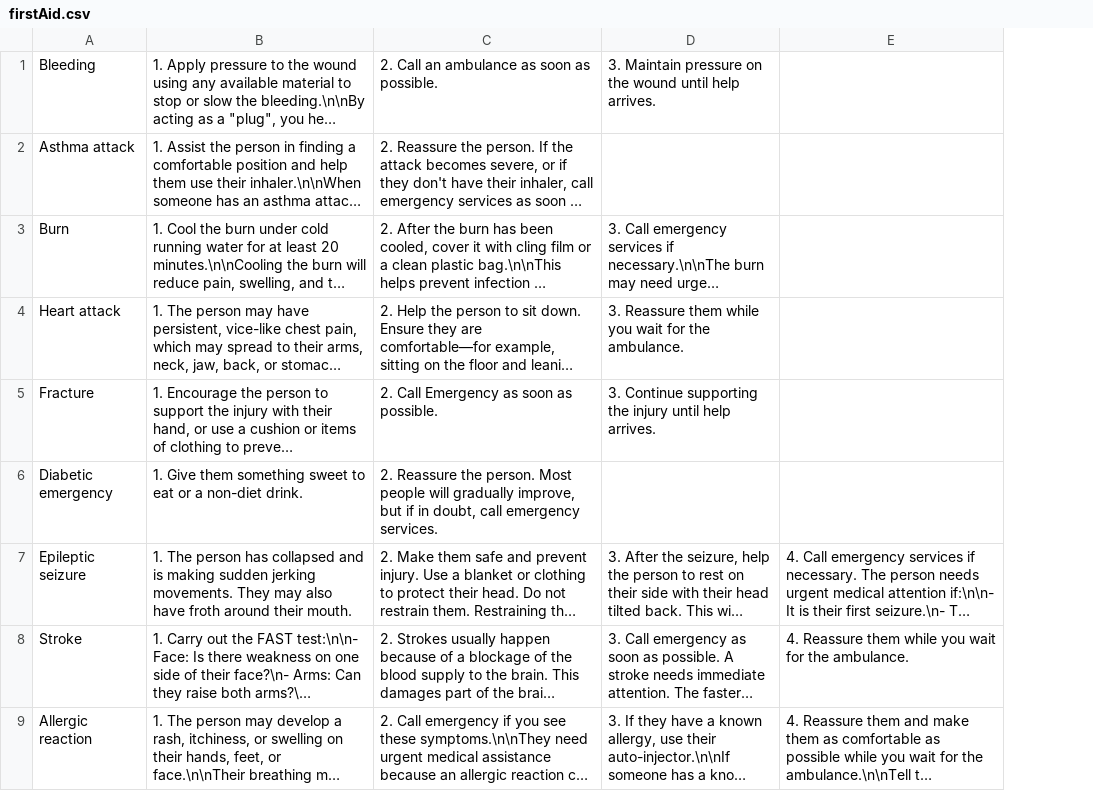
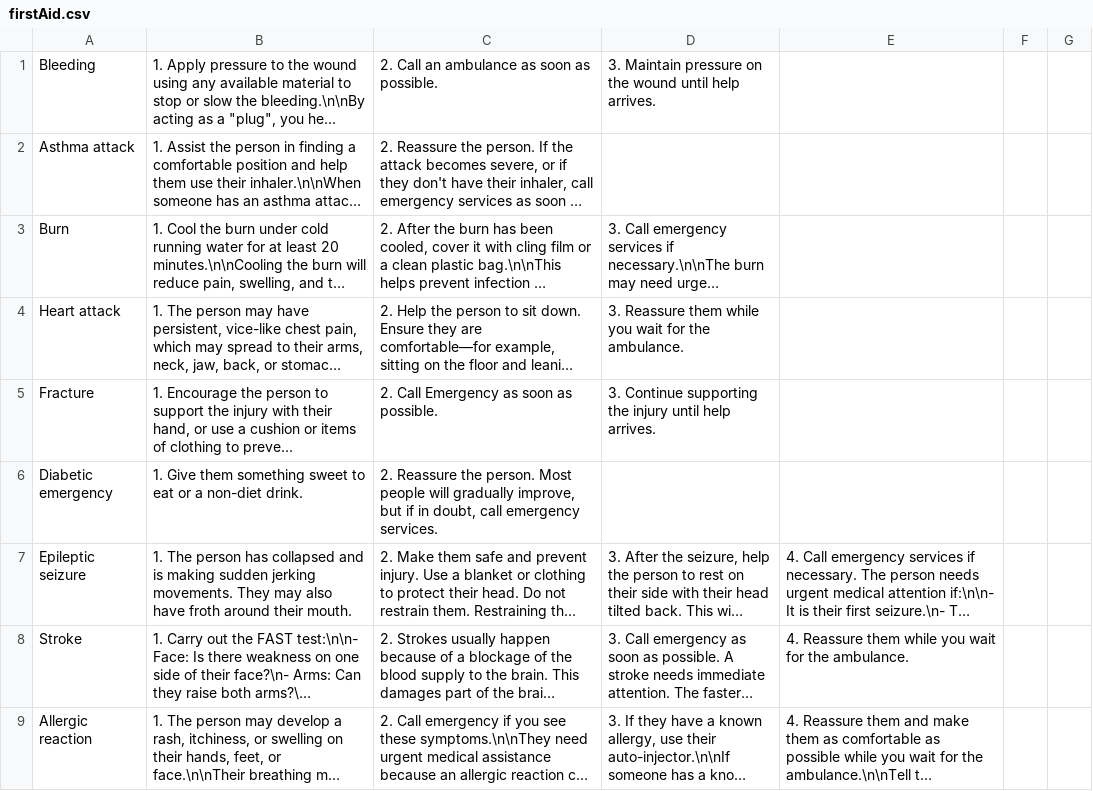
Before and after one commit to MassimoPalosciaIT/iSOS, a CSV file: iSOS/Resources/firstAid.csv, drawn as a sheet; only a part is shown; long unchanged cells end in …; the diff covers the shown part only; the diff names each change by its address in the sheet, - before the commit and + after, or states it on an @@ line.

```diff
--- a/iSOS/Resources/firstAid.csv
+++ b/iSOS/Resources/firstAid.csv
+column F, empty
+column G, empty
```
Also changed, not shown: 8 added rows elsewhere in this file, 2 other files.
